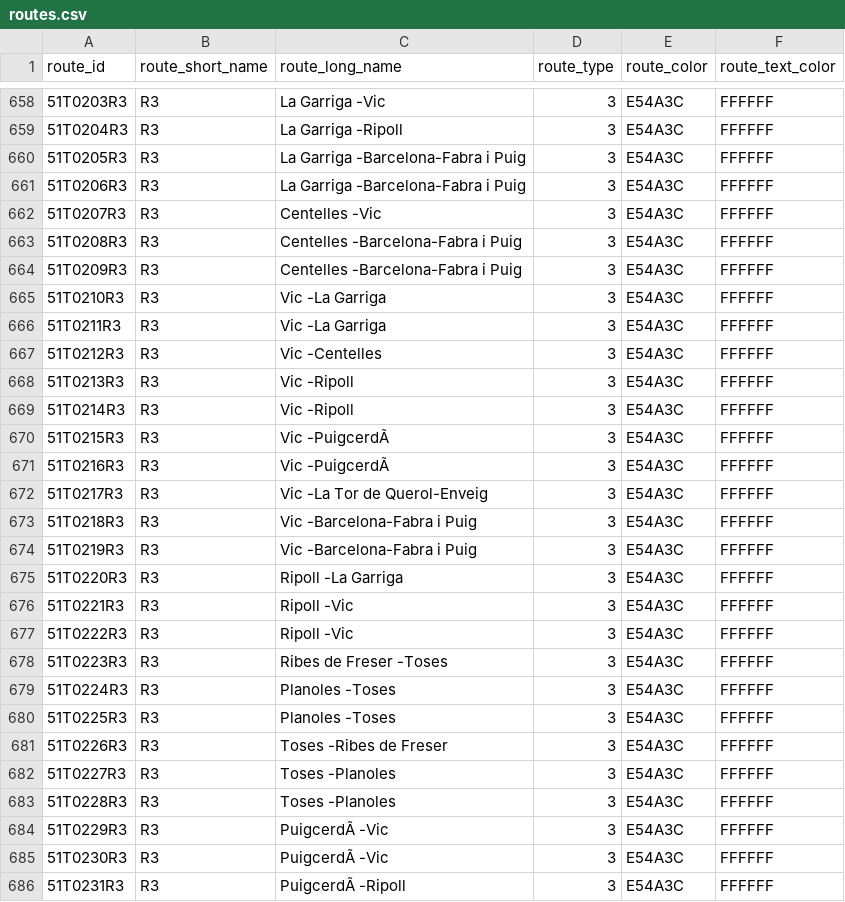
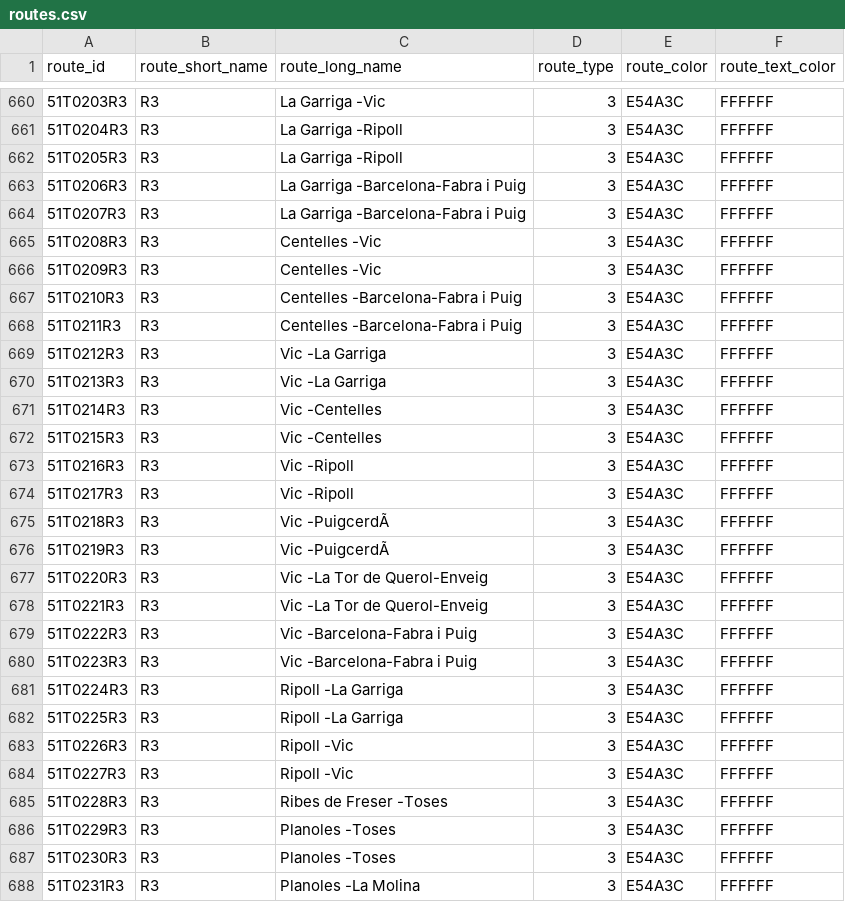
Before and after one commit to WireNext/cercaniasgtfs, a CSV file: data_csv/routes.csv, drawn as a sheet; only a part is shown, gaps mark what is left out; addresses are those after the commit; the diff covers the shown part only; the diff names each change by its address in the sheet, - before the commit and + after, or states it on an @@ line.

```diff
--- a/data_csv/routes.csv
+++ b/data_csv/routes.csv
-C662 (route_long_name): La Garriga -Barcelona-Fabra i Puig
+C662 (route_long_name): La Garriga -Ripoll
-C664 (route_long_name): Centelles -Vic
+C664 (route_long_name): La Garriga -Barcelona-Fabra i Puig
-C665:C666 (route_long_name): Centelles -Barcelona-Fabra i Puig
+C665:C666 (route_long_name): Centelles -Vic
-C667:C668 (route_long_name): Vic -La Garriga
+C667:C668 (route_long_name): Centelles -Barcelona-Fabra i Puig
-C669 (route_long_name): Vic -Centelles
+C669 (route_long_name): Vic -La Garriga
-C670 (route_long_name): Vic -Ripoll
+C670 (route_long_name): Vic -La Garriga
-C671 (route_long_name): Vic -Ripoll
+C671 (route_long_name): Vic -Centelles
-C672 (route_long_name): Vic -PuigcerdÃ
+C672 (route_long_name): Vic -Centelles
-C673 (route_long_name): Vic -PuigcerdÃ
+C673 (route_long_name): Vic -Ripoll
-C674 (route_long_name): Vic -La Tor de Querol-Enveig
+C674 (route_long_name): Vic -Ripoll
-C675:C676 (route_long_name): Vic -Barcelona-Fabra i Puig
+C675:C676 (route_long_name): Vic -PuigcerdÃ
-C677 (route_long_name): Ripoll -La Garriga
+C677 (route_long_name): Vic -La Tor de Querol-Enveig
-C678 (route_long_name): Ripoll -Vic
+C678 (route_long_name): Vic -La Tor de Querol-Enveig
-C679 (route_long_name): Ripoll -Vic
+C679 (route_long_name): Vic -Barcelona-Fabra i Puig
-C680 (route_long_name): Ribes de Freser -Toses
+C680 (route_long_name): Vic -Barcelona-Fabra i Puig
-C681:C682 (route_long_name): Planoles -Toses
+C681:C682 (route_long_name): Ripoll -La Garriga
-C683 (route_long_name): Toses -Ribes de Freser
+C683 (route_long_name): Ripoll -Vic
-C684 (route_long_name): Toses -Planoles
+C684 (route_long_name): Ripoll -Vic
-C685 (route_long_name): Toses -Planoles
+C685 (route_long_name): Ribes de Freser -Toses
-C686:C687 (route_long_name): PuigcerdÃ -Vic
+C686:C687 (route_long_name): Planoles -Toses
-C688 (route_long_name): PuigcerdÃ -Ripoll
+C688 (route_long_name): Planoles -La Molina
```
Also changed, not shown: 14 added rows, 4 removed rows and 43 edited cells elsewhere in this file, data_csv/calendar.csv.
